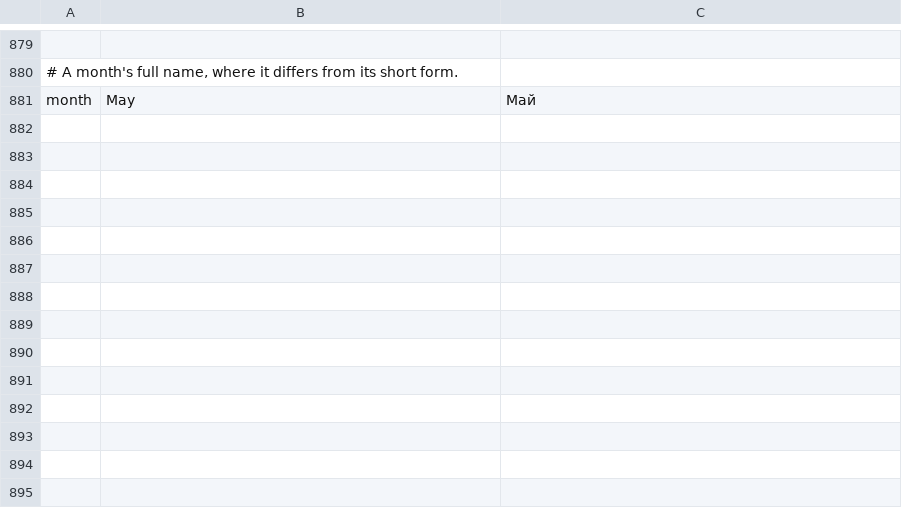
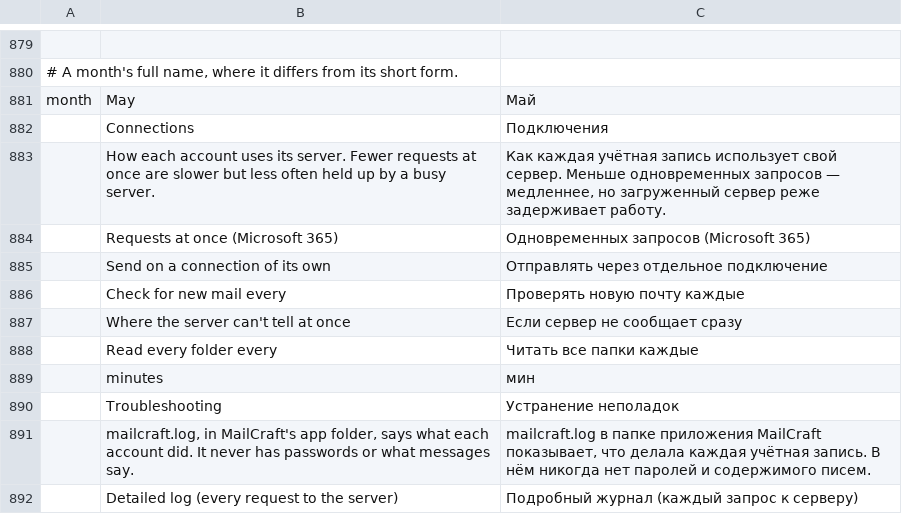
Before and after one commit to jeroenflvr/mailcraft, a TSV file: crates/ui-egui/src/i18n/ru.tsv, drawn as a sheet; only a part is shown, gaps mark what is left out; the diff names each change by its address in the sheet, - before the commit and + after, or states it on an @@ line.

```diff
--- a/crates/ui-egui/src/i18n/ru.tsv
+++ b/crates/ui-egui/src/i18n/ru.tsv
+row 882:  | Connections | Подключения
+row 883:  | How each account uses its server. Fewer requests at once are slower but less often held up by a busy server. | Как каждая учётная запись использует свой сервер. Меньше одновременных запросов — медленнее, но загруженный сервер реже задерживает работу.
+row 884:  | Requests at once (Microsoft 365) | Одновременных запросов (Microsoft 365)
+row 885:  | Send on a connection of its own | Отправлять через отдельное подключение
+row 886:  | Check for new mail every | Проверять новую почту каждые
+row 887:  | Where the server can't tell at once | Если сервер не сообщает сразу
+row 888:  | Read every folder every | Читать все папки каждые
+row 889:  | minutes | мин
+row 890:  | Troubleshooting | Устранение неполадок
+row 891:  | mailcraft.log, in MailCraft's app folder, says what each account did. It never has passwords or what messages say. | mailcraft.log в папке приложения MailCraft показывает, что делала каждая учётная запись. В нём никогда нет паролей и содержимого писем.
+row 892:  | Detailed log (every request to the server) | Подробный журнал (каждый запрос к серверу)
```
Also changed, not shown: crates/ui-egui/src/i18n/ar.tsv, crates/ui-egui/src/i18n/fr.tsv, 25 other files.
